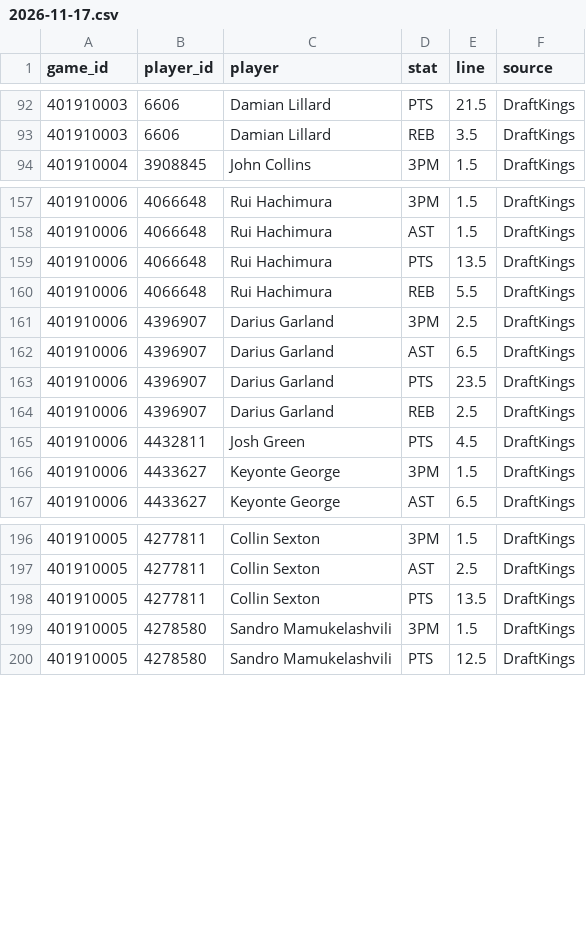
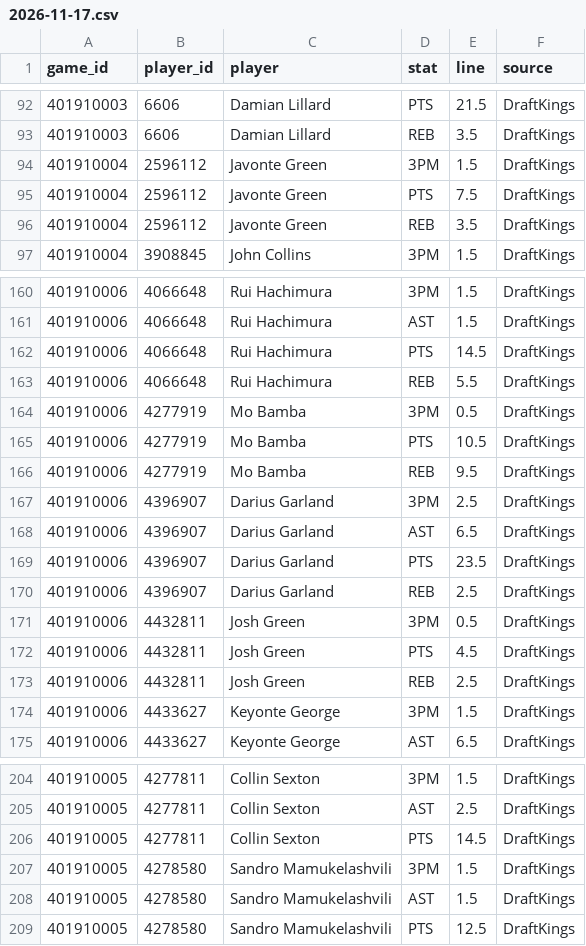
Before and after one commit to mason7park-debug/NBAprojections, a CSV file: data/props/2026-11-17.csv, drawn as a sheet; only a part is shown, gaps mark what is left out; the diff covers the shown part only.

```diff
--- a/data/props/2026-11-17.csv
+++ b/data/props/2026-11-17.csv
@@ -93,2 +93,5 @@ game_id,player_id,player,stat,line,source
 401910003,6606,Damian Lillard,REB,3.5,DraftKings
+401910004,2596112,Javonte Green,3PM,1.5,DraftKings
+401910004,2596112,Javonte Green,PTS,7.5,DraftKings
+401910004,2596112,Javonte Green,REB,3.5,DraftKings
 401910004,3908845,John Collins,3PM,1.5,DraftKings
@@ -158,4 +161,7 @@ game_id,player_id,player,stat,line,source
 401910006,4066648,Rui Hachimura,AST,1.5,DraftKings
-401910006,4066648,Rui Hachimura,PTS,13.5,DraftKings
+401910006,4066648,Rui Hachimura,PTS,14.5,DraftKings
 401910006,4066648,Rui Hachimura,REB,5.5,DraftKings
+401910006,4277919,Mo Bamba,3PM,0.5,DraftKings
+401910006,4277919,Mo Bamba,PTS,10.5,DraftKings
+401910006,4277919,Mo Bamba,REB,9.5,DraftKings
 401910006,4396907,Darius Garland,3PM,2.5,DraftKings
@@ -164,3 +170,5 @@ game_id,player_id,player,stat,line,source
 401910006,4396907,Darius Garland,REB,2.5,DraftKings
+401910006,4432811,Josh Green,3PM,0.5,DraftKings
 401910006,4432811,Josh Green,PTS,4.5,DraftKings
+401910006,4432811,Josh Green,REB,2.5,DraftKings
 401910006,4433627,Keyonte George,3PM,1.5,DraftKings
@@ -197,4 +205,5 @@ game_id,player_id,player,stat,line,source
 401910005,4277811,Collin Sexton,AST,2.5,DraftKings
-401910005,4277811,Collin Sexton,PTS,13.5,DraftKings
+401910005,4277811,Collin Sexton,PTS,14.5,DraftKings
 401910005,4278580,Sandro Mamukelashvili,3PM,1.5,DraftKings
+401910005,4278580,Sandro Mamukelashvili,AST,1.5,DraftKings
 401910005,4278580,Sandro Mamukelashvili,PTS,12.5,DraftKings
```
Also changed, not shown: 1 added row and 11 edited cells elsewhere in this file, data/gamepreds/2026-11-17.csv, data/odds/2026-11-17.csv, 4 other files.
